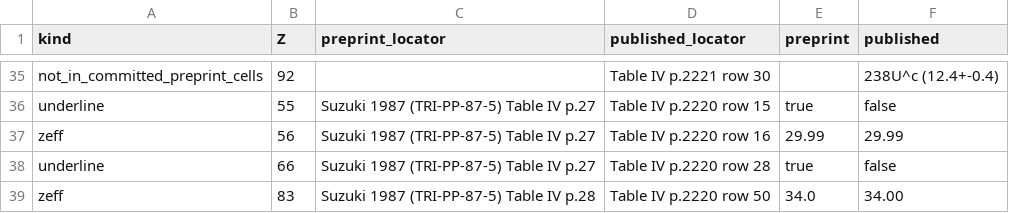
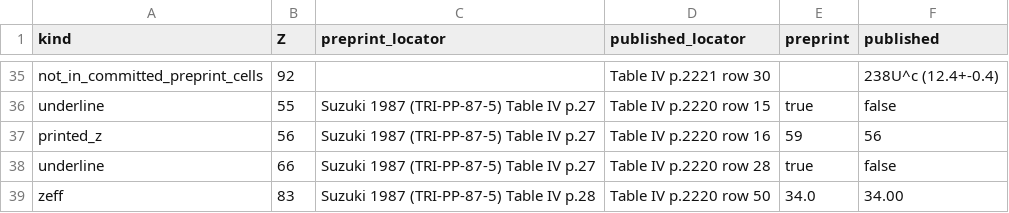
Before and after one commit to bryannasr4-gif/openmucf, a CSV file: data/g4/d1/suzuki1987_preprint_differences.csv, drawn as a sheet; only a part is shown, gaps mark what is left out.

Commit message:
Report a printed Z that differs between the preprint and the published table as its own comparison kind

```diff
--- a/data/g4/d1/suzuki1987_preprint_differences.csv
+++ b/data/g4/d1/suzuki1987_preprint_differences.csv
@@ -36,3 +36,3 @@ not_in_committed_preprint_cells,92,,Table IV p.2221 row 30,,238U^c (12.4+-0.4)
 underline,55,Suzuki 1987 (TRI-PP-87-5) Table IV p.27,Table IV p.2220 row 15,true,false
-zeff,56,Suzuki 1987 (TRI-PP-87-5) Table IV p.27,Table IV p.2220 row 16,29.99,29.99
+printed_z,56,Suzuki 1987 (TRI-PP-87-5) Table IV p.27,Table IV p.2220 row 16,59,56
 underline,66,Suzuki 1987 (TRI-PP-87-5) Table IV p.27,Table IV p.2220 row 28,true,false
```
Also changed, not shown: 2 other files.
